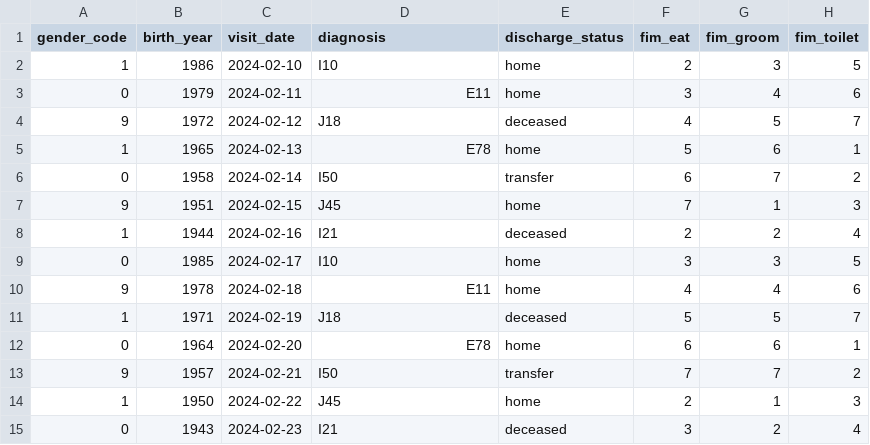
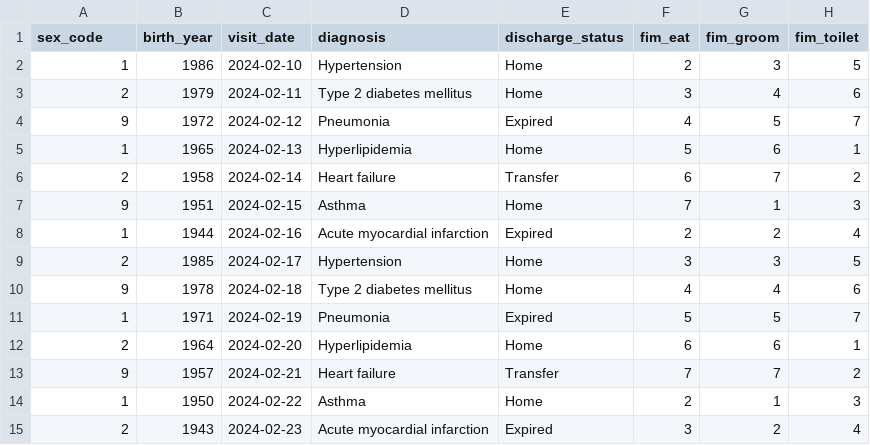
Before and after one commit to tecnomod-um/MEDIATA_project, a CSV file: evaluation/sample_datasets/sample_dataset_3.csv, drawn as a sheet; only a part is shown; the diff covers the shown part only; the diff names each change by its address in the sheet, - before the commit and + after, or states it on an @@ line.

```diff
--- a/evaluation/sample_datasets/sample_dataset_3.csv
+++ b/evaluation/sample_datasets/sample_dataset_3.csv
-A1: gender_code
+A1: sex_code
-D2 (diagnosis): I10
+D2 (diagnosis): Hypertension
-E2:E3 (discharge_status): home
+E2:E3 (discharge_status): Home
-A3 (sex_code): 0
+A3 (sex_code): 2
-D3 (diagnosis): E11
+D3 (diagnosis): Type 2 diabetes mellitus
-D4 (diagnosis): J18
+D4 (diagnosis): Pneumonia
-E4 (discharge_status): deceased
+E4 (discharge_status): Expired
-D5 (diagnosis): E78
+D5 (diagnosis): Hyperlipidemia
-E5 (discharge_status): home
+E5 (discharge_status): Home
-A6 (sex_code): 0
+A6 (sex_code): 2
-D6 (diagnosis): I50
+D6 (diagnosis): Heart failure
-E6 (discharge_status): transfer
+E6 (discharge_status): Transfer
-D7 (diagnosis): J45
+D7 (diagnosis): Asthma
-E7 (discharge_status): home
+E7 (discharge_status): Home
-D8 (diagnosis): I21
+D8 (diagnosis): Acute myocardial infarction
-E8 (discharge_status): deceased
+E8 (discharge_status): Expired
-A9 (sex_code): 0
+A9 (sex_code): 2
-D9 (diagnosis): I10
+D9 (diagnosis): Hypertension
-E9:E10 (discharge_status): home
+E9:E10 (discharge_status): Home
-D10 (diagnosis): E11
+D10 (diagnosis): Type 2 diabetes mellitus
-D11 (diagnosis): J18
+D11 (diagnosis): Pneumonia
-E11 (discharge_status): deceased
+E11 (discharge_status): Expired
-A12 (sex_code): 0
+A12 (sex_code): 2
-D12 (diagnosis): E78
+D12 (diagnosis): Hyperlipidemia
-E12 (discharge_status): home
+E12 (discharge_status): Home
-D13 (diagnosis): I50
+D13 (diagnosis): Heart failure
-E13 (discharge_status): transfer
+E13 (discharge_status): Transfer
-D14 (diagnosis): J45
+D14 (diagnosis): Asthma
-E14 (discharge_status): home
+E14 (discharge_status): Home
-A15 (sex_code): 0
+A15 (sex_code): 2
-D15 (diagnosis): I21
+D15 (diagnosis): Acute myocardial infarction
-E15 (discharge_status): deceased
+E15 (discharge_status): Expired
```
Also changed, not shown: 107 edited cells elsewhere in this file, evaluation/sample_datasets/sample_dataset_1.csv, evaluation/sample_datasets/sample_dataset_2.csv.
